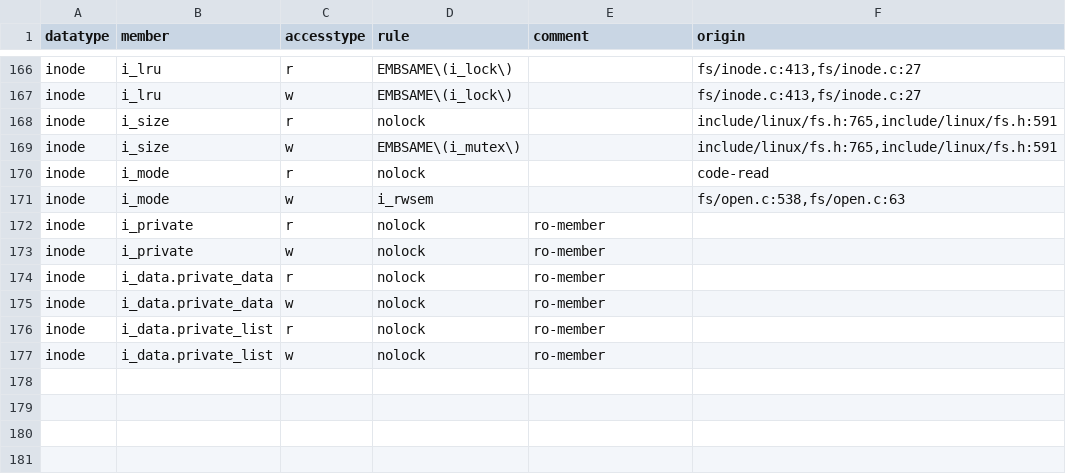
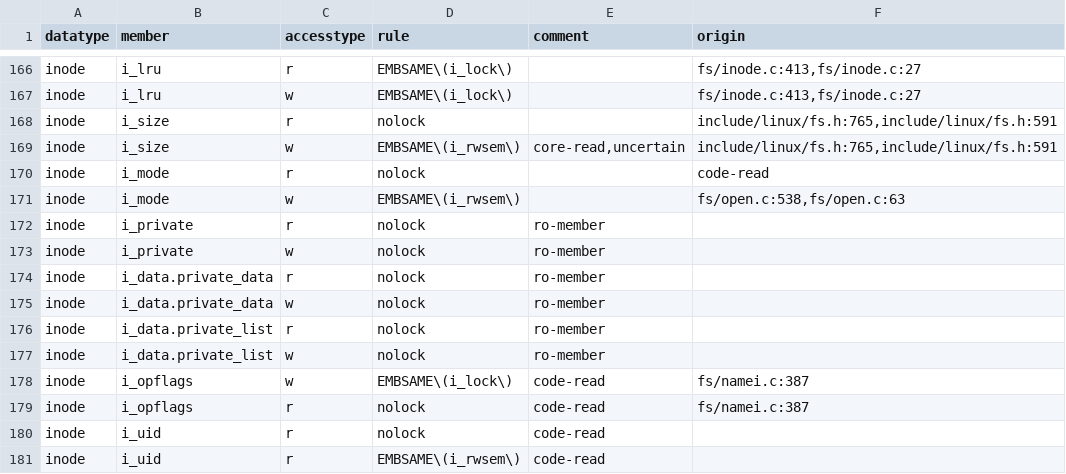
Before and after one commit to merlinscholz/lockdoc-tools, a CSV file: data/ground-truth.csv, drawn as a sheet; only a part is shown, gaps mark what is left out.

Commit message:
Update ground truth

```diff
--- a/data/ground-truth.csv
+++ b/data/ground-truth.csv
@@ -168,5 +168,5 @@ inode;i_lru;w;EMBSAME\(i_lock\);;fs/inode.c:413,fs/inode.c:27
 inode;i_size;r;nolock;;include/linux/fs.h:765,include/linux/fs.h:591
-inode;i_size;w;EMBSAME\(i_mutex\);;include/linux/fs.h:765,include/linux/fs.h:591
+inode;i_size;w;EMBSAME\(i_rwsem\);core-read,uncertain;include/linux/fs.h:765,include/linux/fs.h:591
 inode;i_mode;r;nolock;;code-read
-inode;i_mode;w;i_rwsem;;fs/open.c:538,fs/open.c:63
+inode;i_mode;w;EMBSAME\(i_rwsem\);;fs/open.c:538,fs/open.c:63
 inode;i_private;r;nolock;ro-member;
@@ -177 +177,5 @@ inode;i_data.private_list;r;nolock;ro-member;
 inode;i_data.private_list;w;nolock;ro-member;
+inode;i_opflags;w;EMBSAME\(i_lock\);code-read;fs/namei.c:387
+inode;i_opflags;r;nolock;code-read;fs/namei.c:387
+inode;i_uid;r;nolock;code-read;
+inode;i_uid;r;EMBSAME\(i_rwsem\);code-read;
```
